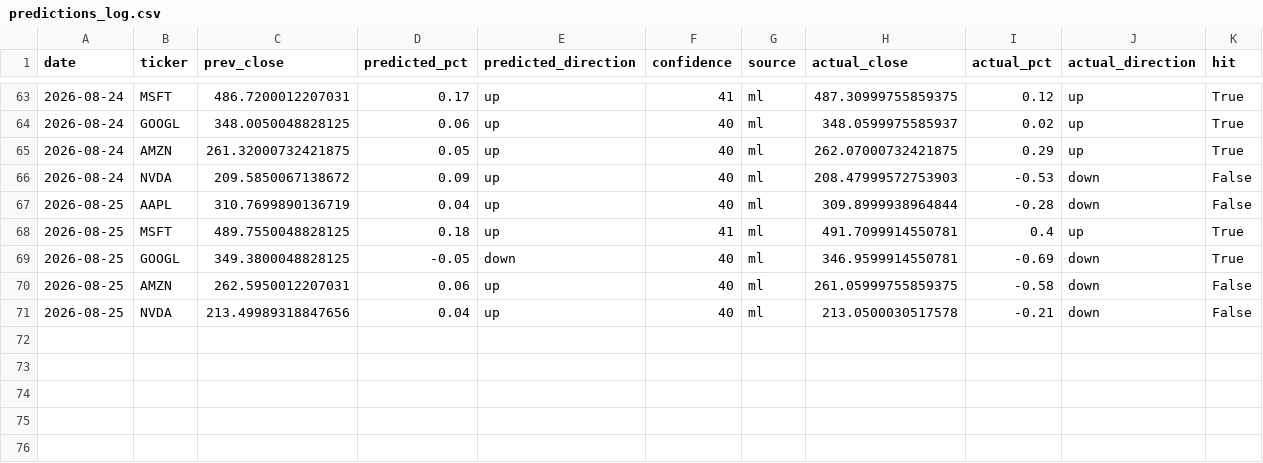
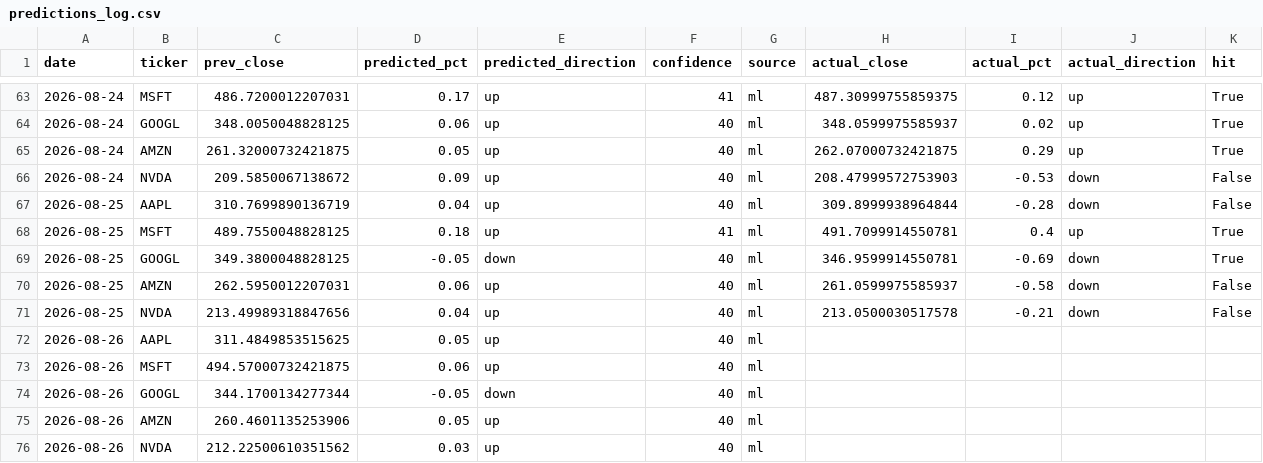
Before and after one commit to Revanth-Naik/niffler, a CSV file: data/processed/predictions_log.csv, drawn as a sheet; only a part is shown, gaps mark what is left out.

Commit message:
Log predictions for 2026-08-26

```diff
--- a/data/processed/predictions_log.csv
+++ b/data/processed/predictions_log.csv
@@ -69,3 +69,8 @@ date,ticker,prev_close,predicted_pct,predicted_direction,confidence,source,actua
 2026-08-25,GOOGL,349.3800048828125,-0.05,down,40,ml,346.9599914550781,-0.69,down,True
-2026-08-25,AMZN,262.5950012207031,0.06,up,40,ml,261.05999755859375,-0.58,down,False
+2026-08-25,AMZN,262.5950012207031,0.06,up,40,ml,261.0599975585937,-0.58,down,False
 2026-08-25,NVDA,213.49989318847656,0.04,up,40,ml,213.0500030517578,-0.21,down,False
+2026-08-26,AAPL,311.4849853515625,0.05,up,40,ml,,,,
+2026-08-26,MSFT,494.57000732421875,0.06,up,40,ml,,,,
+2026-08-26,GOOGL,344.1700134277344,-0.05,down,40,ml,,,,
+2026-08-26,AMZN,260.4601135253906,0.05,up,40,ml,,,,
+2026-08-26,NVDA,212.22500610351562,0.03,up,40,ml,,,,
```
